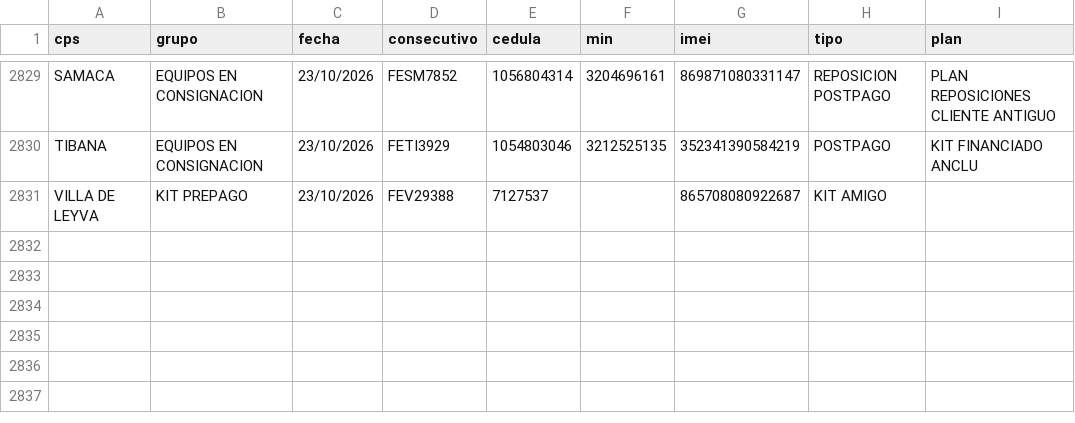
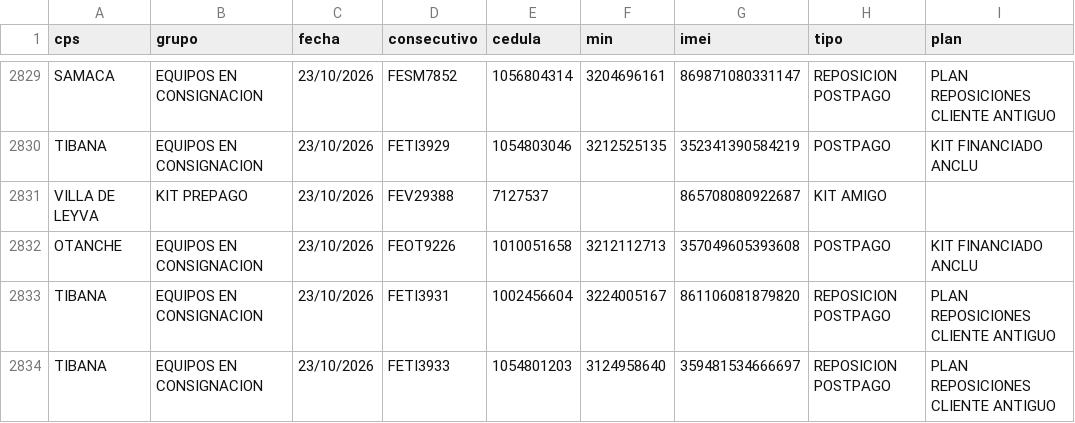
Before and after one commit to lualbernu/prueba-1, a CSV file: FacturadoParaCruce.csv, drawn as a sheet; only a part is shown, gaps mark what is left out.

Commit message:
Actualización automática: FacturadoParaCruce.csv

```diff
--- a/FacturadoParaCruce.csv
+++ b/FacturadoParaCruce.csv
@@ -2831 +2831,4 @@ TIBANA;EQUIPOS EN CONSIGNACION;23/10/2026;FETI3929;1054803046;3212525135;3523413
 VILLA DE LEYVA;KIT PREPAGO;23/10/2026;FEV29388;7127537;;865708080922687;KIT AMIGO;
+OTANCHE;EQUIPOS EN CONSIGNACION;23/10/2026;FEOT9226;1010051658;3212112713;357049605393608;POSTPAGO;KIT FINANCIADO ANCLU
+TIBANA;EQUIPOS EN CONSIGNACION;23/10/2026;FETI3931;1002456604;3224005167;861106081879820;REPOSICION POSTPAGO;PLAN REPOSICIONES CLIENTE ANTIGUO
+TIBANA;EQUIPOS EN CONSIGNACION;23/10/2026;FETI3933;1054801203;3124958640;359481534666697;REPOSICION POSTPAGO;PLAN REPOSICIONES CLIENTE ANTIGUO
```
